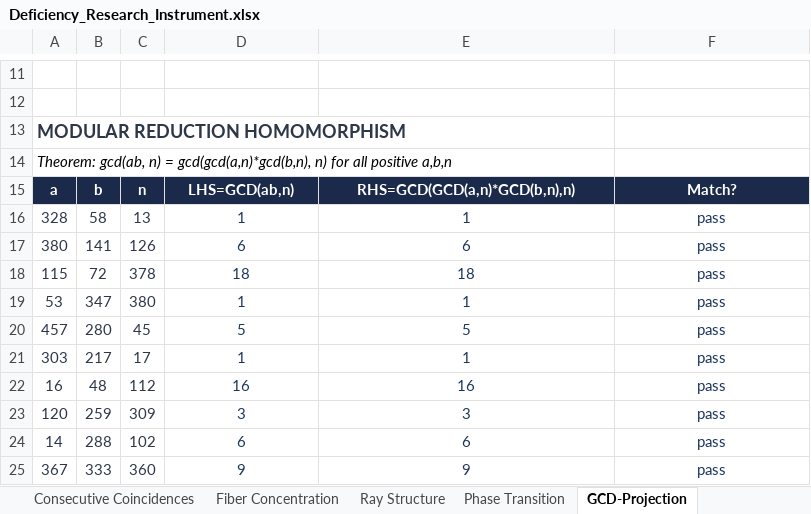
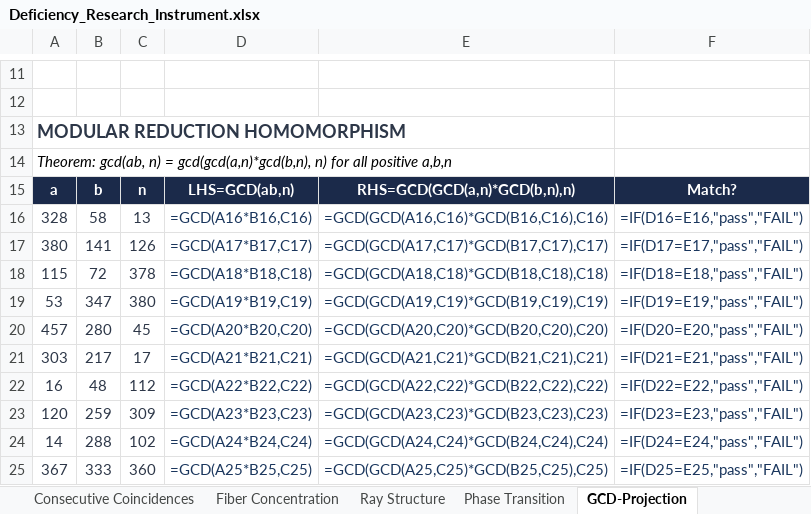
Before and after one commit to enimga036197/deficiency-function-proofs, an Excel workbook: Deficiency_Research_Instrument.xlsx, sheet GCD-Projection, drawn as a sheet; only a part is shown, gaps mark what is left out; values as stored, in another font and other column widths than the file's, no borders; formulas without a stored value are shown as written; conditional formats not drawn; the diff covers the shown part only; the diff names each change by its address in the sheet, - before the commit and + after, or states it on an @@ line.

```diff
--- a/Deficiency_Research_Instrument.xlsx (sheet GCD-Projection)
+++ b/Deficiency_Research_Instrument.xlsx (sheet GCD-Projection)
-D16: 1
+D16: =GCD(A16*B16,C16)
-E16: 1
+E16: =GCD(GCD(A16,C16)*GCD(B16,C16),C16)
-F16: pass
+F16: =IF(D16=E16,"pass","FAIL")
-D17: 6
+D17: =GCD(A17*B17,C17)
-E17: 6
+E17: =GCD(GCD(A17,C17)*GCD(B17,C17),C17)
-F17: pass
+F17: =IF(D17=E17,"pass","FAIL")
-D18: 18
+D18: =GCD(A18*B18,C18)
-E18: 18
+E18: =GCD(GCD(A18,C18)*GCD(B18,C18),C18)
-F18: pass
+F18: =IF(D18=E18,"pass","FAIL")
-D19: 1
+D19: =GCD(A19*B19,C19)
-E19: 1
+E19: =GCD(GCD(A19,C19)*GCD(B19,C19),C19)
-F19: pass
+F19: =IF(D19=E19,"pass","FAIL")
-D20: 5
+D20: =GCD(A20*B20,C20)
-E20: 5
+E20: =GCD(GCD(A20,C20)*GCD(B20,C20),C20)
-F20: pass
+F20: =IF(D20=E20,"pass","FAIL")
-D21: 1
+D21: =GCD(A21*B21,C21)
-E21: 1
+E21: =GCD(GCD(A21,C21)*GCD(B21,C21),C21)
-F21: pass
+F21: =IF(D21=E21,"pass","FAIL")
-D22: 16
+D22: =GCD(A22*B22,C22)
-E22: 16
+E22: =GCD(GCD(A22,C22)*GCD(B22,C22),C22)
-F22: pass
+F22: =IF(D22=E22,"pass","FAIL")
-D23: 3
+D23: =GCD(A23*B23,C23)
-E23: 3
+E23: =GCD(GCD(A23,C23)*GCD(B23,C23),C23)
-F23: pass
+F23: =IF(D23=E23,"pass","FAIL")
-D24: 6
+D24: =GCD(A24*B24,C24)
-E24: 6
+E24: =GCD(GCD(A24,C24)*GCD(B24,C24),C24)
-F24: pass
+F24: =IF(D24=E24,"pass","FAIL")
-D25: 9
+D25: =GCD(A25*B25,C25)
-E25: 9
+E25: =GCD(GCD(A25,C25)*GCD(B25,C25),C25)
-F25: pass
+F25: =IF(D25=E25,"pass","FAIL")
```
Also changed, not shown: 578 edited cells elsewhere in this sheet, sheet Neural Substrate, sheet Computation Engine, sheet Parity Theorem, sheet Phase Transition, sheet Fiber Concentration, sheet SPARC Galaxy Analysis, 2 more sheets, charts or pictures, 1 other file.
